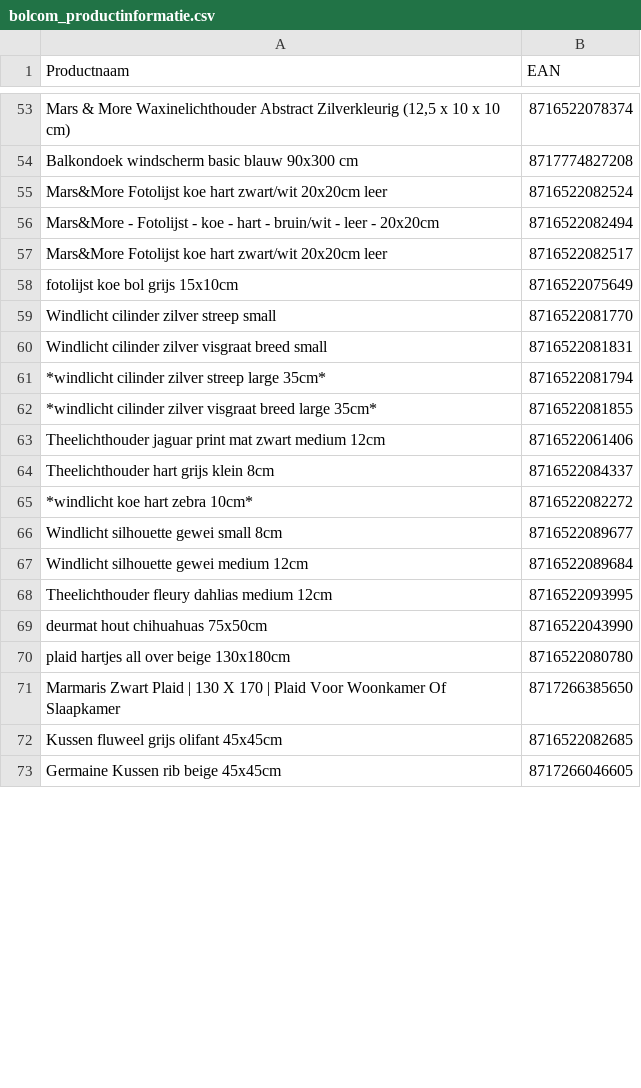
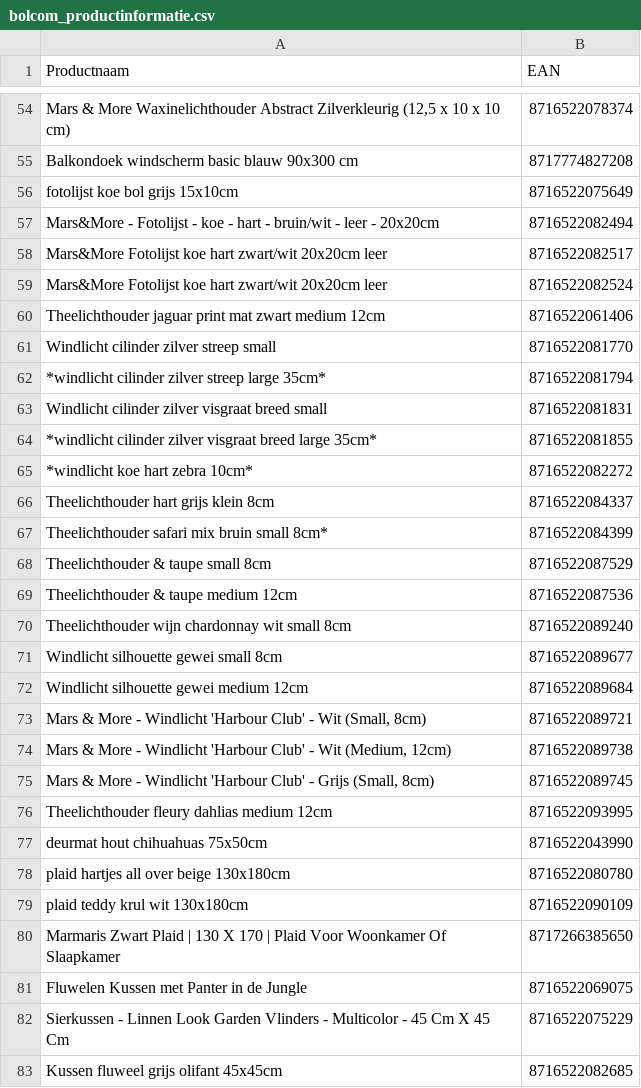
Before and after one commit to peterhoman/bol-repricing, a CSV file: bolcom_productinformatie.csv, drawn as a sheet; only a part is shown, gaps mark what is left out; the shorter side is filled out with more unchanged rows; the diff covers the shown part only.

Commit message:
Add files via upload

```diff
--- a/bolcom_productinformatie.csv
+++ b/bolcom_productinformatie.csv
@@ -54,15 +55,22 @@ Mars & More Waxinelichthouder Abstract Zilverkleurig (12,5 x 10 x 10 cm);8716522
 Balkondoek windscherm basic blauw 90x300 cm;8717774827208
-Mars&More Fotolijst koe hart zwart/wit 20x20cm leer;8716522082524
+fotolijst koe bol grijs 15x10cm;8716522075649
 Mars&More - Fotolijst - koe - hart - bruin/wit - leer - 20x20cm;8716522082494
 Mars&More Fotolijst koe hart zwart/wit 20x20cm leer;8716522082517
-fotolijst koe bol grijs 15x10cm;8716522075649
+Mars&More Fotolijst koe hart zwart/wit 20x20cm leer;8716522082524
+Theelichthouder jaguar print mat zwart medium 12cm;8716522061406
 Windlicht cilinder zilver streep small;8716522081770
+*windlicht cilinder zilver streep large 35cm*;8716522081794
 Windlicht cilinder zilver visgraat breed small;8716522081831
-*windlicht cilinder zilver streep large 35cm*;8716522081794
 *windlicht cilinder zilver visgraat breed large 35cm*;8716522081855
-Theelichthouder jaguar print mat zwart medium 12cm;8716522061406
+*windlicht koe hart zebra 10cm*;8716522082272
 Theelichthouder hart grijs klein 8cm;8716522084337
-*windlicht koe hart zebra 10cm*;8716522082272
+Theelichthouder safari mix bruin small 8cm*;8716522084399
+Theelichthouder & taupe small 8cm;8716522087529
+Theelichthouder & taupe medium 12cm;8716522087536
+Theelichthouder wijn chardonnay wit small 8cm;8716522089240
 Windlicht silhouette gewei small 8cm;8716522089677
 Windlicht silhouette gewei medium 12cm;8716522089684
+Mars & More - Windlicht 'Harbour Club' - Wit (Small, 8cm);8716522089721
+Mars & More - Windlicht 'Harbour Club' - Wit (Medium, 12cm);8716522089738
+Mars & More - Windlicht 'Harbour Club' - Grijs (Small, 8cm);8716522089745
 Theelichthouder fleury dahlias medium 12cm;8716522093995
@@ -70,3 +78,6 @@ deurmat hout chihuahuas 75x50cm;8716522043990
 plaid hartjes all over beige 130x180cm;8716522080780
+plaid teddy krul wit 130x180cm;8716522090109
 Marmaris Zwart Plaid | 130 X 170 | Plaid Voor Woonkamer Of Slaapkamer;8717266385650
+Fluwelen Kussen met Panter in de Jungle;8716522069075
+Sierkussen - Linnen Look Garden Vlinders - Multicolor - 45 Cm X 45 Cm;8716522075229
 Kussen fluweel grijs olifant 45x45cm;8716522082685
```
Also changed, not shown: 13 added rows, 13 removed rows and 23 moved rows elsewhere in this file.
